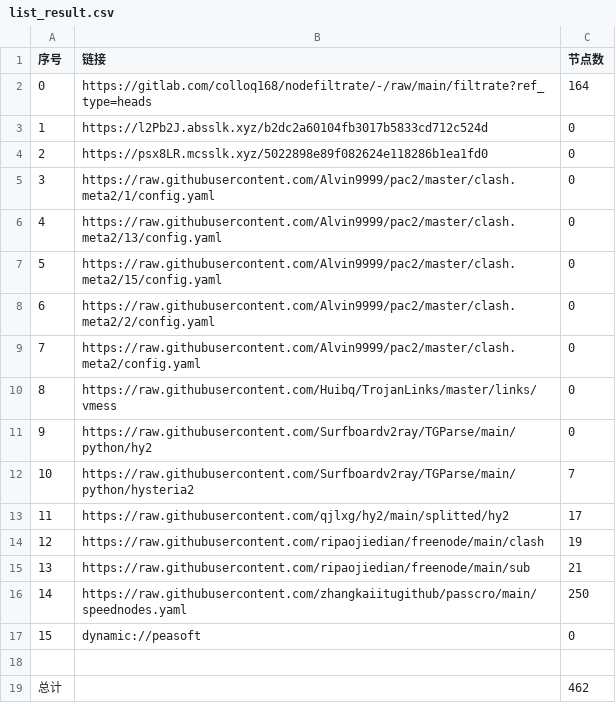
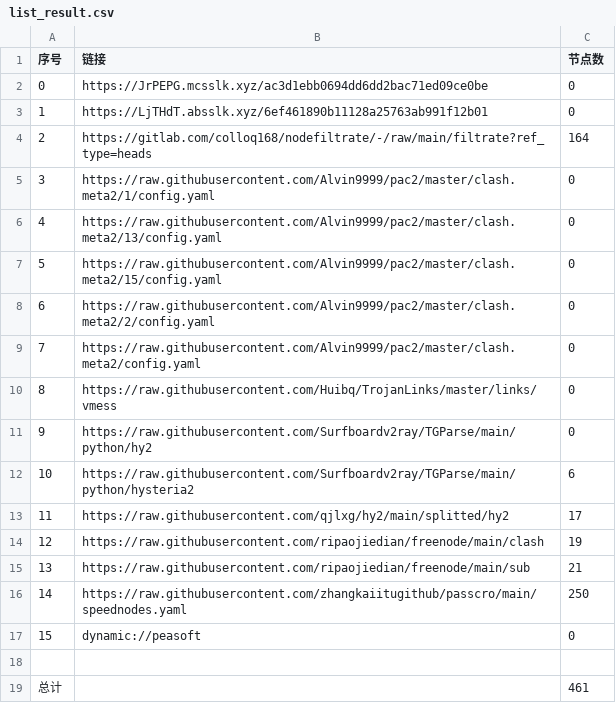
Before and after one commit to dreamMilk/AutoMergePublicNodes, a CSV file: list_result.csv, drawn as a sheet.

```diff
--- a/list_result.csv
+++ b/list_result.csv
@@ -1,5 +1,5 @@
 序号,链接,节点数
-0,https://gitlab.com/colloq168/nodefiltrate/-/raw/main/filtrate?ref_type=heads,164
-1,https://l2Pb2J.absslk.xyz/b2dc2a60104fb3017b5833cd712c524d,0
-2,https://psx8LR.mcsslk.xyz/5022898e89f082624e118286b1ea1fd0,0
+0,https://JrPEPG.mcsslk.xyz/ac3d1ebb0694dd6dd2bac71ed09ce0be,0
+1,https://LjTHdT.absslk.xyz/6ef461890b11128a25763ab991f12b01,0
+2,https://gitlab.com/colloq168/nodefiltrate/-/raw/main/filtrate?ref_type=heads,164
 3,https://raw.githubusercontent.com/Alvin9999/pac2/master/clash.meta2/1/config.yaml,0
@@ -11,3 +11,3 @@
 9,https://raw.githubusercontent.com/Surfboardv2ray/TGParse/main/python/hy2,0
-10,https://raw.githubusercontent.com/Surfboardv2ray/TGParse/main/python/hysteria2,7
+10,https://raw.githubusercontent.com/Surfboardv2ray/TGParse/main/python/hysteria2,6
 11,https://raw.githubusercontent.com/qjlxg/hy2/main/splitted/hy2,17
@@ -18,2 +18,2 @@
 
-总计,,462
+总计,,461
```
Also changed, not shown: 22 other files.
